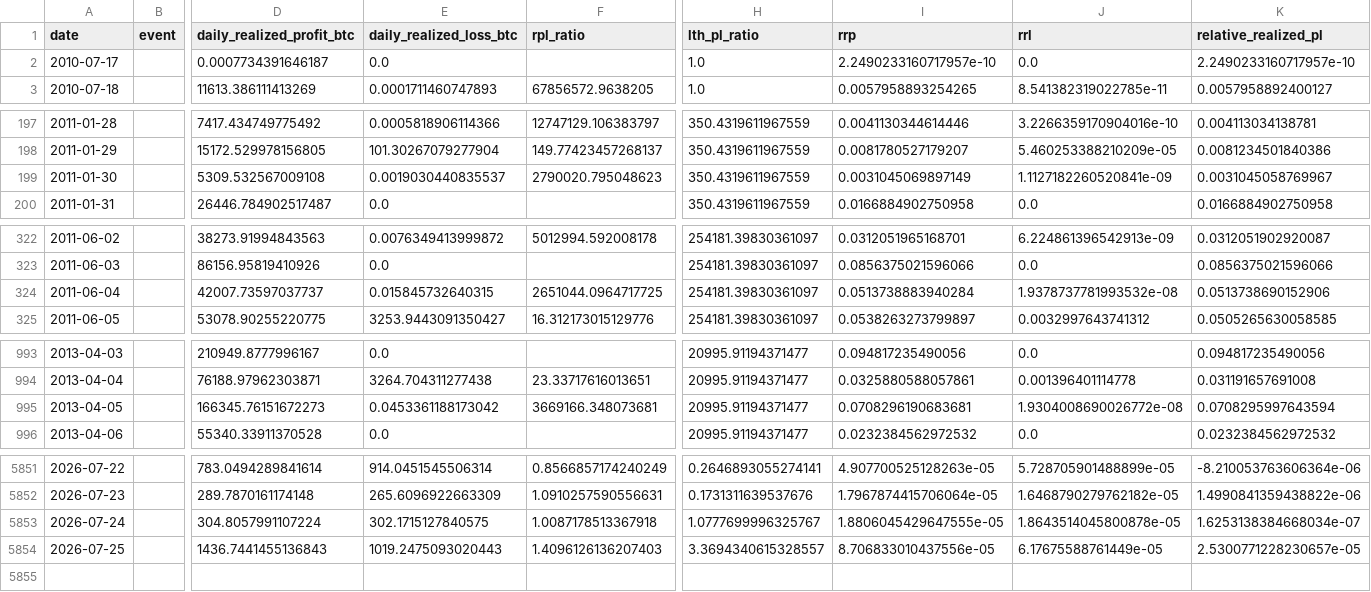
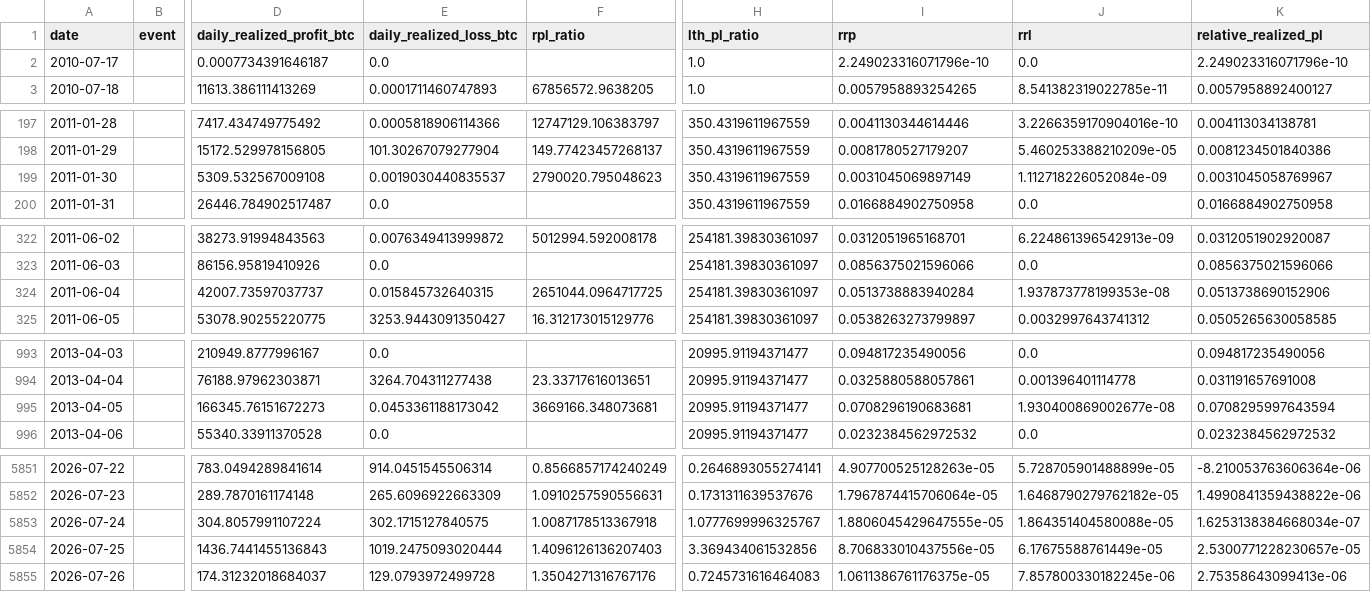
Before and after one commit to yudiyanto88/Onchain-Dashboard, a CSV file: data_pl_events.csv, drawn as a sheet; only a part is shown, gaps mark what is left out; rows hold the shown columns only; the diff covers the shown part only; the diff names each change by its address in the sheet, - before the commit and + after, or states it on an @@ line.

```diff
--- a/data_pl_events.csv
+++ b/data_pl_events.csv
-I2 (rrp): 2.2490233160717957e-10
+I2 (rrp): 2.249023316071796e-10
-K2 (relative_realized_pl): 2.2490233160717957e-10
+K2 (relative_realized_pl): 2.249023316071796e-10
-J199 (rrl): 1.1127182260520841e-09
+J199 (rrl): 1.112718226052084e-09
-J324 (rrl): 1.9378737781993532e-08
+J324 (rrl): 1.937873778199353e-08
-J995 (rrl): 1.9304008690026772e-08
+J995 (rrl): 1.930400869002677e-08
-J5853 (rrl): 1.8643514045800878e-05
+J5853 (rrl): 1.864351404580088e-05
-E5854 (daily_realized_loss_btc): 1019.2475093020443
+E5854 (daily_realized_loss_btc): 1019.2475093020444
-H5854 (lth_pl_ratio): 3.3694340615328557
+H5854 (lth_pl_ratio): 3.369434061532856
+row 5855: 2026-07-26 |  | 174.31232018684037 | 129.0793972499728 | 1.3504271316767176 | 0.7245731616464083 | 1.0611386761176375e-05 | 7.857800330182245e-06 | 2.75358643099413e-06
```
Also changed, not shown: 2 edited cells elsewhere in this file, data_cdd.csv, data_momentum.csv, 13 other files.
